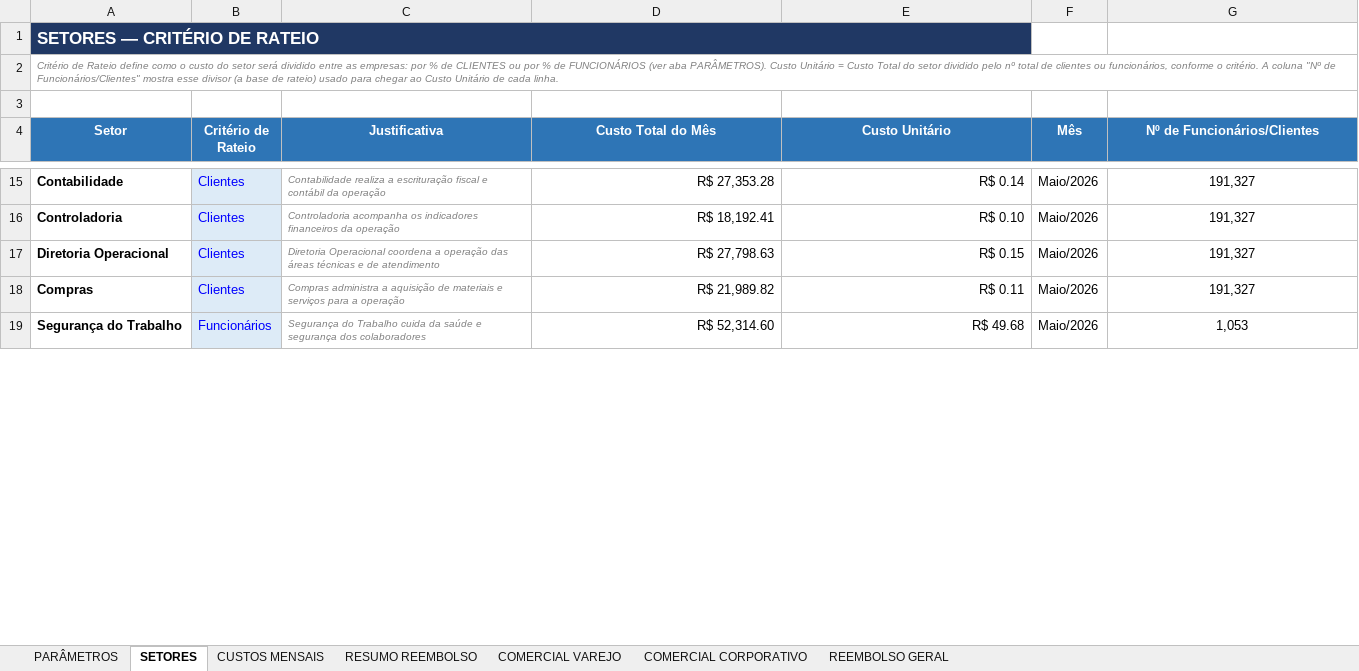
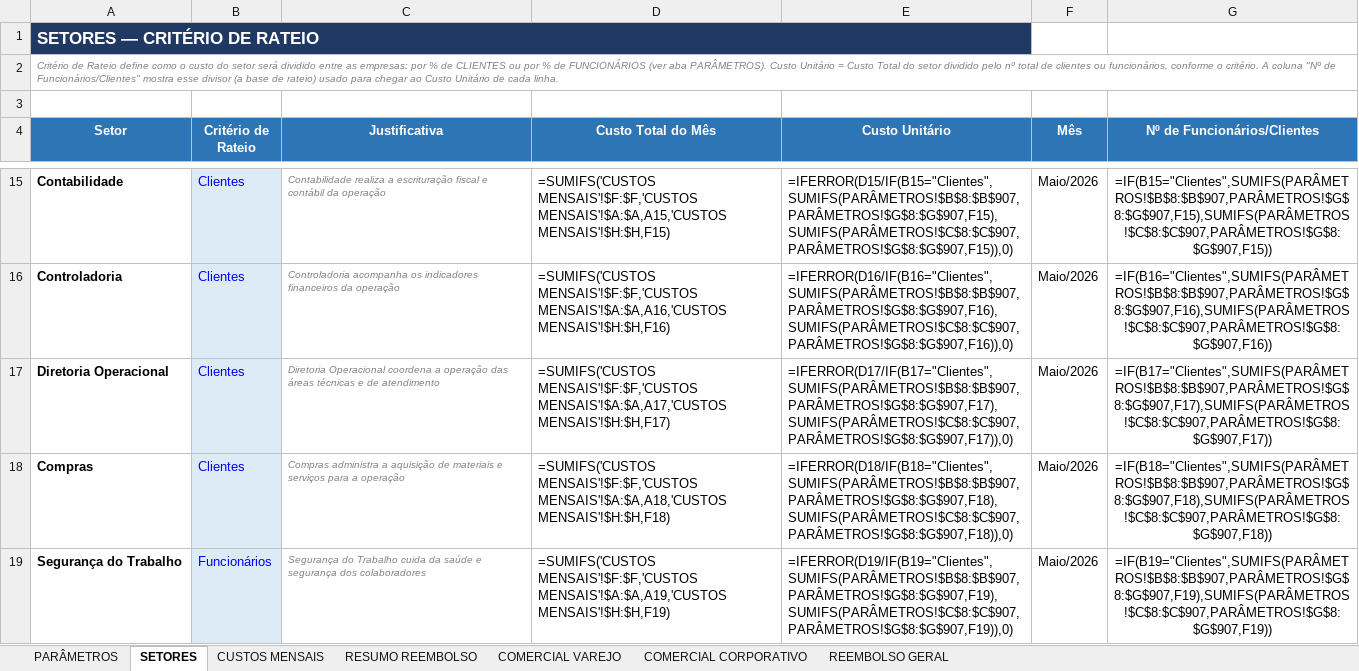
Before and after one commit to Deboradtelelecom/Base-dos-setores, an Excel workbook: dados-mensais/Base_Rateio_Custos_DTEL.xlsx, sheet SETORES, drawn as a sheet; only a part is shown, gaps mark what is left out; values as stored, in another font and other column widths than the file's, no borders; formulas without a stored value are shown as written; the diff covers the shown part only; the diff names each change by its address in the sheet, - before the commit and + after, or states it on an @@ line.

```diff
--- a/dados-mensais/Base_Rateio_Custos_DTEL.xlsx (sheet SETORES)
+++ b/dados-mensais/Base_Rateio_Custos_DTEL.xlsx (sheet SETORES)
-B1:E1 fill: #203864
+B1:E1 fill: none
-D15 (Custo Total do Mês): R$ 27,353.28
+D15 (Custo Total do Mês): =SUMIFS('CUSTOS MENSAIS'!$F:$F,'CUSTOS MENSAIS'!$A:$A,A15,'CUSTOS MENSAIS'!$H:$H,F15)
-E15 (Custo Unitário): R$ 0.14
+E15 (Custo Unitário): =IFERROR(D15/IF(B15="Clientes",SUMIFS(PARÂMETROS!$B$8:$B$907,PARÂMETROS!$G$8:$G$907,F15),SUMIFS(PARÂMETROS!$C$8:$C$907,PARÂMETROS!$G$8:$G$907,F15)),0)
-G15 (Nº de Funcionários/Clientes): 191,327
+G15 (Nº de Funcionários/Clientes): =IF(B15="Clientes",SUMIFS(PARÂMETROS!$B$8:$B$907,PARÂMETROS!$G$8:$G$907,F15),SUMIFS(PARÂMETROS!$C$8:$C$907,PARÂMETROS!$G$8:$G$907,F15))
-D16 (Custo Total do Mês): R$ 18,192.41
+D16 (Custo Total do Mês): =SUMIFS('CUSTOS MENSAIS'!$F:$F,'CUSTOS MENSAIS'!$A:$A,A16,'CUSTOS MENSAIS'!$H:$H,F16)
-E16 (Custo Unitário): R$ 0.10
+E16 (Custo Unitário): =IFERROR(D16/IF(B16="Clientes",SUMIFS(PARÂMETROS!$B$8:$B$907,PARÂMETROS!$G$8:$G$907,F16),SUMIFS(PARÂMETROS!$C$8:$C$907,PARÂMETROS!$G$8:$G$907,F16)),0)
-G16 (Nº de Funcionários/Clientes): 191,327
+G16 (Nº de Funcionários/Clientes): =IF(B16="Clientes",SUMIFS(PARÂMETROS!$B$8:$B$907,PARÂMETROS!$G$8:$G$907,F16),SUMIFS(PARÂMETROS!$C$8:$C$907,PARÂMETROS!$G$8:$G$907,F16))
-D17 (Custo Total do Mês): R$ 27,798.63
+D17 (Custo Total do Mês): =SUMIFS('CUSTOS MENSAIS'!$F:$F,'CUSTOS MENSAIS'!$A:$A,A17,'CUSTOS MENSAIS'!$H:$H,F17)
-E17 (Custo Unitário): R$ 0.15
+E17 (Custo Unitário): =IFERROR(D17/IF(B17="Clientes",SUMIFS(PARÂMETROS!$B$8:$B$907,PARÂMETROS!$G$8:$G$907,F17),SUMIFS(PARÂMETROS!$C$8:$C$907,PARÂMETROS!$G$8:$G$907,F17)),0)
-G17 (Nº de Funcionários/Clientes): 191,327
+G17 (Nº de Funcionários/Clientes): =IF(B17="Clientes",SUMIFS(PARÂMETROS!$B$8:$B$907,PARÂMETROS!$G$8:$G$907,F17),SUMIFS(PARÂMETROS!$C$8:$C$907,PARÂMETROS!$G$8:$G$907,F17))
-D18 (Custo Total do Mês): R$ 21,989.82
+D18 (Custo Total do Mês): =SUMIFS('CUSTOS MENSAIS'!$F:$F,'CUSTOS MENSAIS'!$A:$A,A18,'CUSTOS MENSAIS'!$H:$H,F18)
-E18 (Custo Unitário): R$ 0.11
+E18 (Custo Unitário): =IFERROR(D18/IF(B18="Clientes",SUMIFS(PARÂMETROS!$B$8:$B$907,PARÂMETROS!$G$8:$G$907,F18),SUMIFS(PARÂMETROS!$C$8:$C$907,PARÂMETROS!$G$8:$G$907,F18)),0)
-G18 (Nº de Funcionários/Clientes): 191,327
+G18 (Nº de Funcionários/Clientes): =IF(B18="Clientes",SUMIFS(PARÂMETROS!$B$8:$B$907,PARÂMETROS!$G$8:$G$907,F18),SUMIFS(PARÂMETROS!$C$8:$C$907,PARÂMETROS!$G$8:$G$907,F18))
-D19 (Custo Total do Mês): R$ 52,314.60
+D19 (Custo Total do Mês): =SUMIFS('CUSTOS MENSAIS'!$F:$F,'CUSTOS MENSAIS'!$A:$A,A19,'CUSTOS MENSAIS'!$H:$H,F19)
-E19 (Custo Unitário): R$ 49.68
+E19 (Custo Unitário): =IFERROR(D19/IF(B19="Clientes",SUMIFS(PARÂMETROS!$B$8:$B$907,PARÂMETROS!$G$8:$G$907,F19),SUMIFS(PARÂMETROS!$C$8:$C$907,PARÂMETROS!$G$8:$G$907,F19)),0)
-G19 (Nº de Funcionários/Clientes): 1,053
+G19 (Nº de Funcionários/Clientes): =IF(B19="Clientes",SUMIFS(PARÂMETROS!$B$8:$B$907,PARÂMETROS!$G$8:$G$907,F19),SUMIFS(PARÂMETROS!$C$8:$C$907,PARÂMETROS!$G$8:$G$907,F19))
```
Also changed, not shown: 460 edited cells elsewhere in this sheet, sheet PARÂMETROS, sheet REEMBOLSO GERAL, sheet CUSTOS MENSAIS, sheet RESUMO REEMBOLSO, sheet COMERCIAL VAREJO, sheet COMERCIAL CORPORATIVO, hidden cells, charts or pictures.
